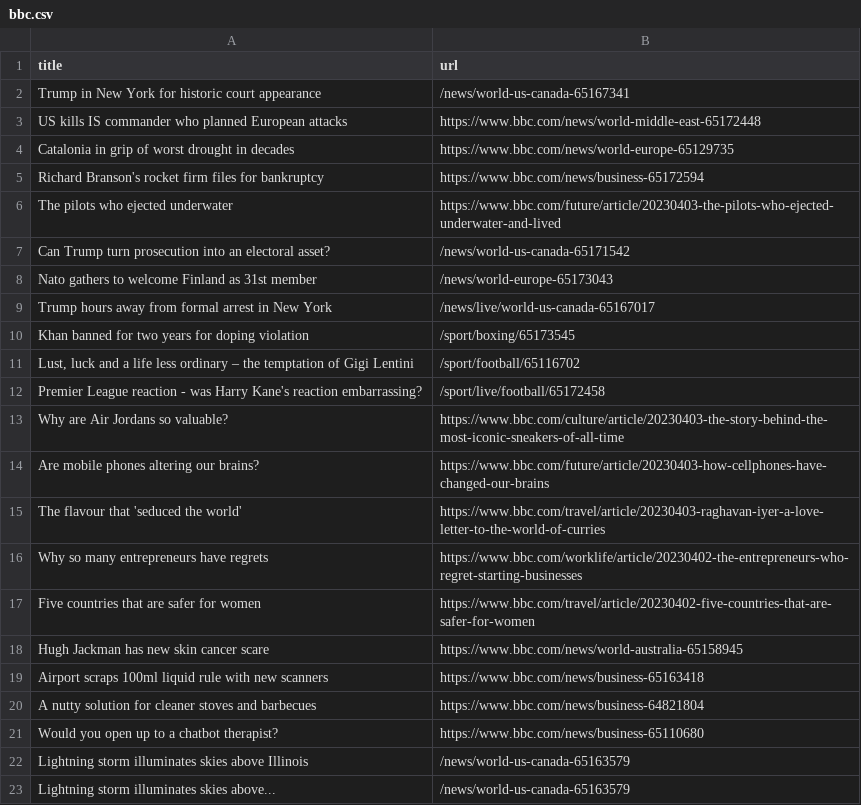
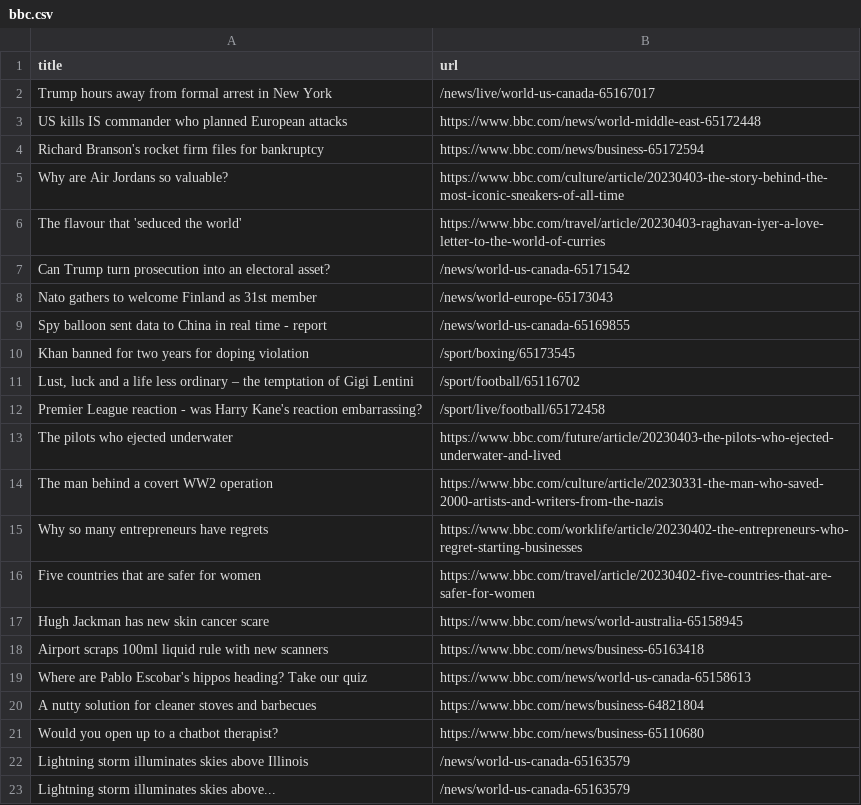
Before and after one commit to ramanshreya/automatic-scraper, a CSV file: bbc.csv, drawn as a sheet; only a part is shown.

```diff
--- a/bbc.csv
+++ b/bbc.csv
@@ -1,10 +1,10 @@
 title,url
-Trump in New York for historic court appearance,/news/world-us-canada-65167341
+Trump hours away from formal arrest in New York,/news/live/world-us-canada-65167017
 US kills IS commander who planned European attacks,https://www.bbc.com/news/world-middle-east-65172448
-Catalonia in grip of worst drought in decades,https://www.bbc.com/news/world-europe-65129735
 Richard Branson's rocket firm files for bankruptcy,https://www.bbc.com/news/business-65172594
-The pilots who ejected underwater,https://www.bbc.com/future/article/20230403-the-pilots-who-ejected-underwater-and-lived
+Why are Air Jordans so valuable?,https://www.bbc.com/culture/article/20230403-the-story-behind-the-most-iconic-sneakers-of-all-time
+The flavour that 'seduced the world',https://www.bbc.com/travel/article/20230403-raghavan-iyer-a-love-letter-to-the-world-of-curries
 Can Trump turn prosecution into an electoral asset?,/news/world-us-canada-65171542
 Nato gathers to welcome Finland as 31st member,/news/world-europe-65173043
-Trump hours away from formal arrest in New York,/news/live/world-us-canada-65167017
+Spy balloon sent data to China in real time - report,/news/world-us-canada-65169855
 Khan banned for two years for doping violation,/sport/boxing/65173545
@@ -12,5 +12,4 @@ Khan banned for two years for doping violation,/sport/boxing/65173545
 Premier League reaction - was Harry Kane's reaction embarrassing?,/sport/live/football/65172458
-Why are Air Jordans so valuable?,https://www.bbc.com/culture/article/20230403-the-story-behind-the-most-iconic-sneakers-of-all-time
-Are mobile phones altering our brains?,https://www.bbc.com/future/article/20230403-how-cellphones-have-changed-our-brains
-The flavour that 'seduced the world',https://www.bbc.com/travel/article/20230403-raghavan-iyer-a-love-letter-to-the-world-of-curries
+The pilots who ejected underwater,https://www.bbc.com/future/article/20230403-the-pilots-who-ejected-underwater-and-lived
+The man behind a covert WW2 operation,https://www.bbc.com/culture/article/20230331-the-man-who-saved-2000-artists-and-writers-from-the-nazis
 Why so many entrepreneurs have regrets,https://www.bbc.com/worklife/article/20230402-the-entrepreneurs-who-regret-starting-businesses
@@ -19,2 +18,3 @@ Hugh Jackman has new skin cancer scare,https://www.bbc.com/news/world-australia-
 Airport scraps 100ml liquid rule with new scanners,https://www.bbc.com/news/business-65163418
+Where are Pablo Escobar's hippos heading? Take our quiz,https://www.bbc.com/news/world-us-canada-65158613
 A nutty solution for cleaner stoves and barbecues,https://www.bbc.com/news/business-64821804
```
